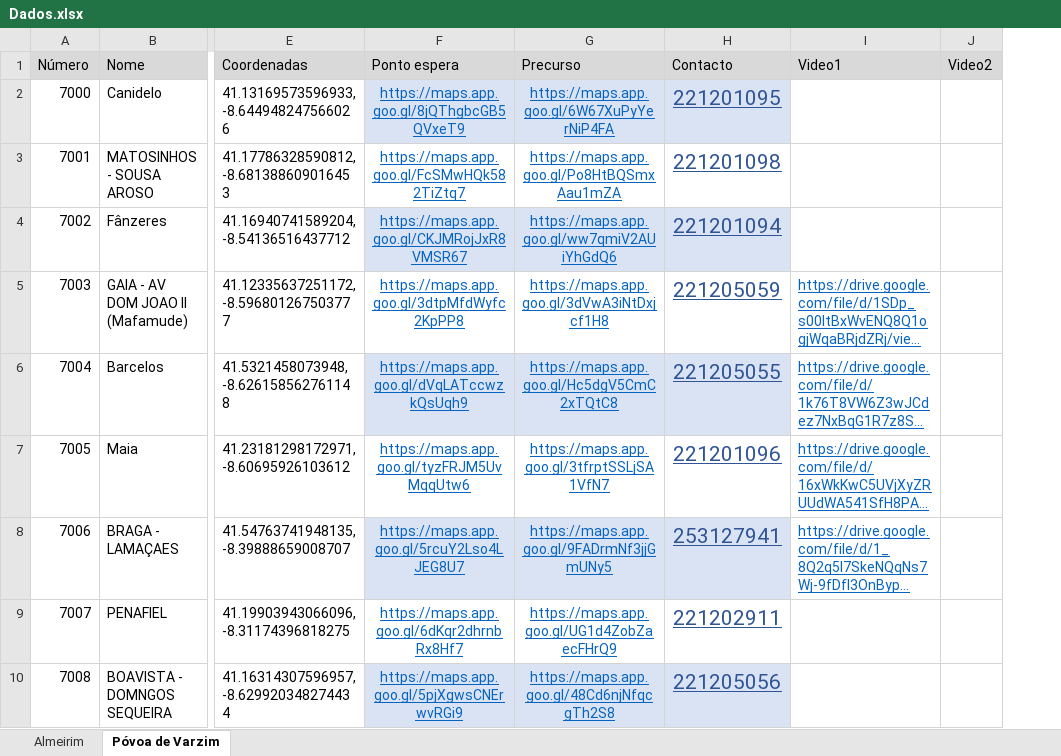
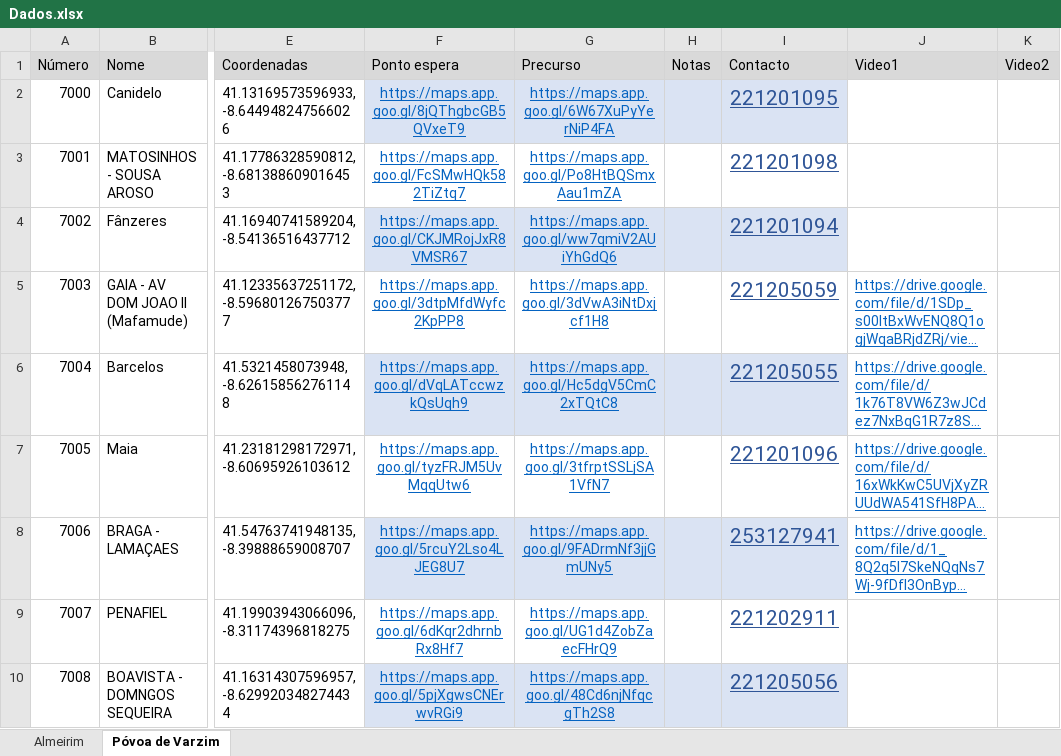
Before and after one commit to art-formacao/Mercadona, an Excel workbook: Dados.xlsx, sheet Póvoa de Varzim, drawn as a sheet; only a part is shown, gaps mark what is left out; long unchanged cells end in …; values as stored, in another font and other column widths than the file's, no borders; conditional formats and table styles not drawn; the diff names each change by its address in the sheet, - before the commit and + after, or states it on an @@ line.

Commit message:
Add files via upload

```diff
--- a/Dados.xlsx (sheet Póvoa de Varzim)
+++ b/Dados.xlsx (sheet Póvoa de Varzim)
+column H (Notas), empty
```
